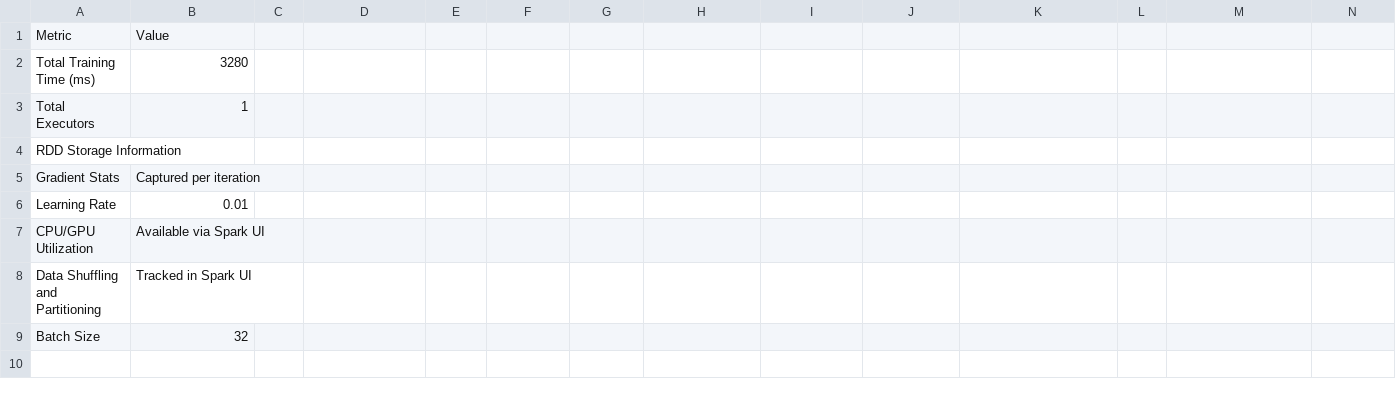
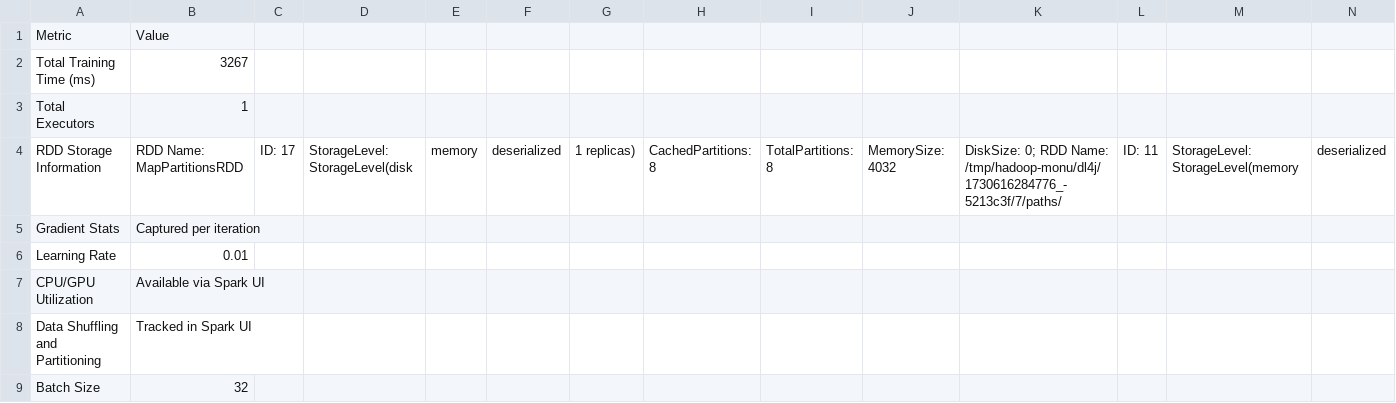
Before and after one commit to monu18/LLMSpark, a CSV file: src/main/resources/output/training_stats.csv, drawn as a sheet; only a part is shown; the diff covers the shown part only; the diff names each change by its address in the sheet, - before the commit and + after, or states it on an @@ line.

```diff
--- a/src/main/resources/output/training_stats.csv
+++ b/src/main/resources/output/training_stats.csv
-B2: 3280
+B2: 3267
-B4: (empty)
+B4: RDD Name: MapPartitionsRDD
-C4: (empty)
+C4: ID: 17
-D4: (empty)
+D4: StorageLevel: StorageLevel(disk
-E4: (empty)
+E4: memory
-F4: (empty)
+F4: deserialized
-G4: (empty)
+G4: 1 replicas)
-H4: (empty)
+H4: CachedPartitions: 8
-I4: (empty)
+I4: TotalPartitions: 8
-J4: (empty)
+J4: MemorySize: 4032
-K4: (empty)
+K4: DiskSize: 0; RDD Name: /tmp/hadoop-monu/dl4j/1730616284776_-5213c3f/7/paths/
-L4: (empty)
+L4: ID: 11
-M4: (empty)
+M4: StorageLevel: StorageLevel(memory
-N4: (empty)
+N4: deserialized
```
Also changed, not shown: 5 edited cells elsewhere in this file, 4 other files.
